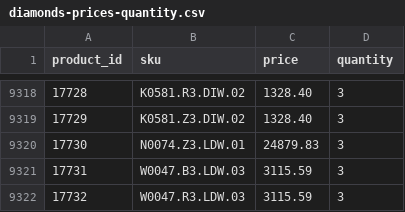
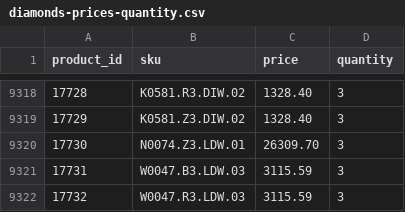
Before and after one commit to G-LOVRIN/BestDiamonds-CSV, a CSV file: diamonds-prices-quantity.csv, drawn as a sheet; only a part is shown, gaps mark what is left out; the diff covers the shown part only.

```diff
--- a/diamonds-prices-quantity.csv
+++ b/diamonds-prices-quantity.csv
@@ -9319,3 +9319,3 @@ product_id,sku,price,quantity
 17729,K0581.Z3.DIW.02,1328.40,3
-17730,N0074.Z3.LDW.01,24879.83,3
+17730,N0074.Z3.LDW.01,26309.70,3
 17731,W0047.B3.LDW.03,3115.59,3
```
Also changed, not shown: 13 edited cells elsewhere in this file.
